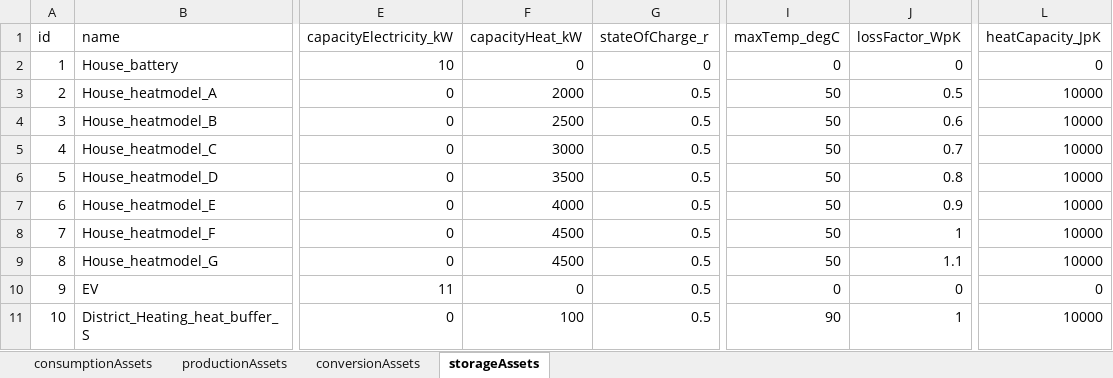
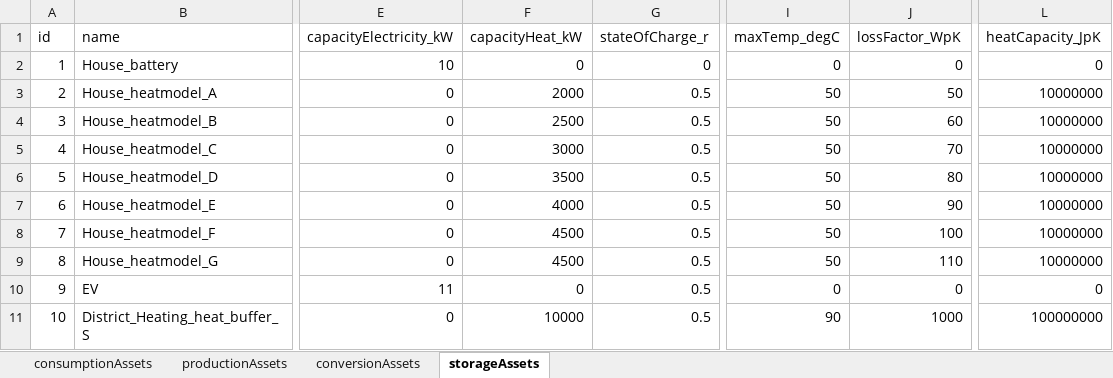
Before and after one commit to Zenmo/HOLON, an Excel workbook: Base/db_defaultEnergyAssets.xlsx, sheet storageAssets, drawn as a sheet; only a part is shown, gaps mark what is left out; values as stored, in another font and other column widths than the file's, no borders; the diff names each change by its address in the sheet, - before the commit and + after, or states it on an @@ line.

```diff
--- a/Base/db_defaultEnergyAssets.xlsx (sheet storageAssets)
+++ b/Base/db_defaultEnergyAssets.xlsx (sheet storageAssets)
-J3 (lossFactor_WpK): 0.5
+J3 (lossFactor_WpK): 50
-L3:L9 (heatCapacity_JpK): 10000
+L3:L9 (heatCapacity_JpK): 10000000
-J4 (lossFactor_WpK): 0.6
+J4 (lossFactor_WpK): 60
-J5 (lossFactor_WpK): 0.7
+J5 (lossFactor_WpK): 70
-J6 (lossFactor_WpK): 0.8
+J6 (lossFactor_WpK): 80
-J7 (lossFactor_WpK): 0.9
+J7 (lossFactor_WpK): 90
-J8 (lossFactor_WpK): 1
+J8 (lossFactor_WpK): 100
-J9 (lossFactor_WpK): 1.1
+J9 (lossFactor_WpK): 110
-F11 (capacityHeat_kW): 100
+F11 (capacityHeat_kW): 10000
-J11 (lossFactor_WpK): 1
+J11 (lossFactor_WpK): 1000
-L11 (heatCapacity_JpK): 10000
+L11 (heatCapacity_JpK): 100000000
```
Also changed, not shown: 5 other files.
